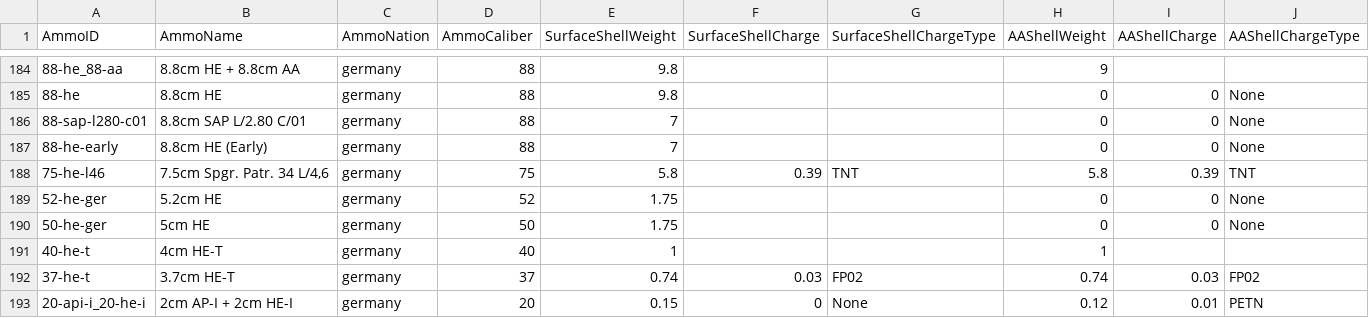
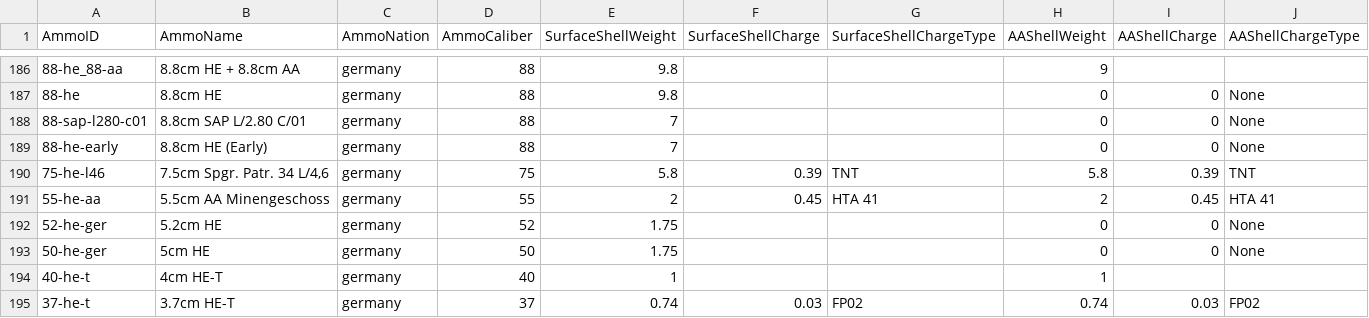
Before and after one commit to jasonmarcher/ferrous-dressed-vessels, a CSV file: res/prebuilt/ammo.csv, drawn as a sheet; only a part is shown, gaps mark what is left out; the shorter side is filled out with more unchanged rows; rows hold the shown columns only; the diff covers the shown part only; the diff names each change by its address in the sheet, - before the commit and + after, or states it on an @@ line.

```diff
--- a/res/prebuilt/ammo.csv
+++ b/res/prebuilt/ammo.csv
+row 191: 55-he-aa | 5.5cm AA Minengeschoss | germany | 55 | 2 | 0.45 | HTA 41 | 2 | 0.45 | HTA 41
```
Also changed, not shown: 6 added rows elsewhere in this file, res/prebuilt/batteries.csv, res/prebuilt/gun-mounts.csv, 5 other files.
